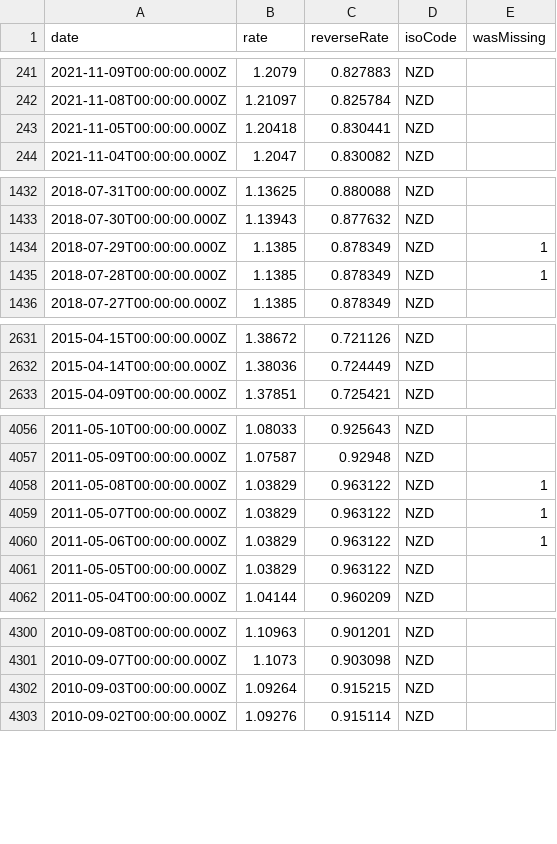
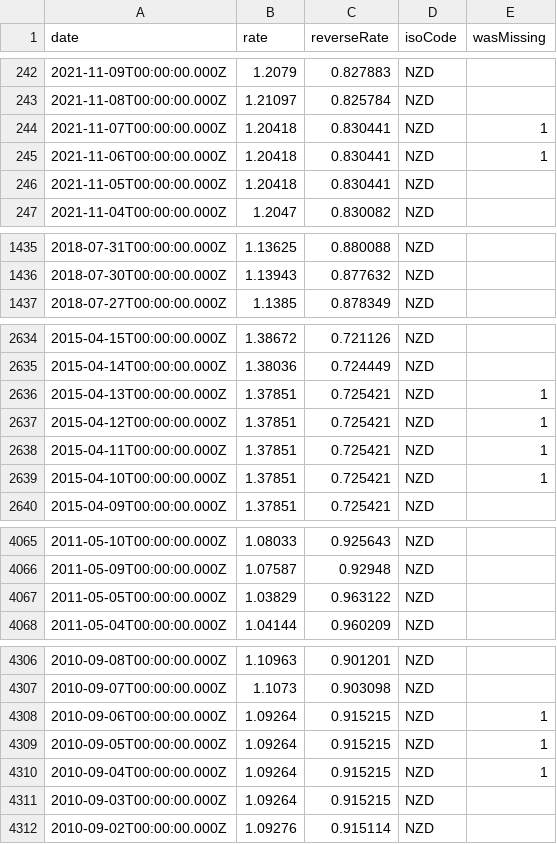
Before and after one commit to GeorgeSG/bnb-currency-exchange-rates, a CSV file: data/NZD.csv, drawn as a sheet; only a part is shown, gaps mark what is left out; removed rows and columns are numbered as before the commit, all else as after; the diff covers the shown part only; the diff names each change by its address in the sheet, - before the commit and + after, or states it on an @@ line.

Commit message:
Update exchange rates

```diff
--- a/data/NZD.csv
+++ b/data/NZD.csv
+row 244: 2021-11-07T00:00:00.000Z | 1.20418 | 0.830441 | NZD | 1
+row 245: 2021-11-06T00:00:00.000Z | 1.20418 | 0.830441 | NZD | 1
-row 1434: 2018-07-29T00:00:00.000Z | 1.1385 | 0.878349 | NZD | 1
-row 1435: 2018-07-28T00:00:00.000Z | 1.1385 | 0.878349 | NZD | 1
+row 2636: 2015-04-13T00:00:00.000Z | 1.37851 | 0.725421 | NZD | 1
+row 2637: 2015-04-12T00:00:00.000Z | 1.37851 | 0.725421 | NZD | 1
+row 2638: 2015-04-11T00:00:00.000Z | 1.37851 | 0.725421 | NZD | 1
+row 2639: 2015-04-10T00:00:00.000Z | 1.37851 | 0.725421 | NZD | 1
-row 4058: 2011-05-08T00:00:00.000Z | 1.03829 | 0.963122 | NZD | 1
-row 4059: 2011-05-07T00:00:00.000Z | 1.03829 | 0.963122 | NZD | 1
-row 4060: 2011-05-06T00:00:00.000Z | 1.03829 | 0.963122 | NZD | 1
+row 4308: 2010-09-06T00:00:00.000Z | 1.09264 | 0.915215 | NZD | 1
+row 4309: 2010-09-05T00:00:00.000Z | 1.09264 | 0.915215 | NZD | 1
+row 4310: 2010-09-04T00:00:00.000Z | 1.09264 | 0.915215 | NZD | 1
```
Also changed, not shown: 9 added rows and 2 removed rows elsewhere in this file, data/AUD.csv, data/CAD.csv, 39 other files.
